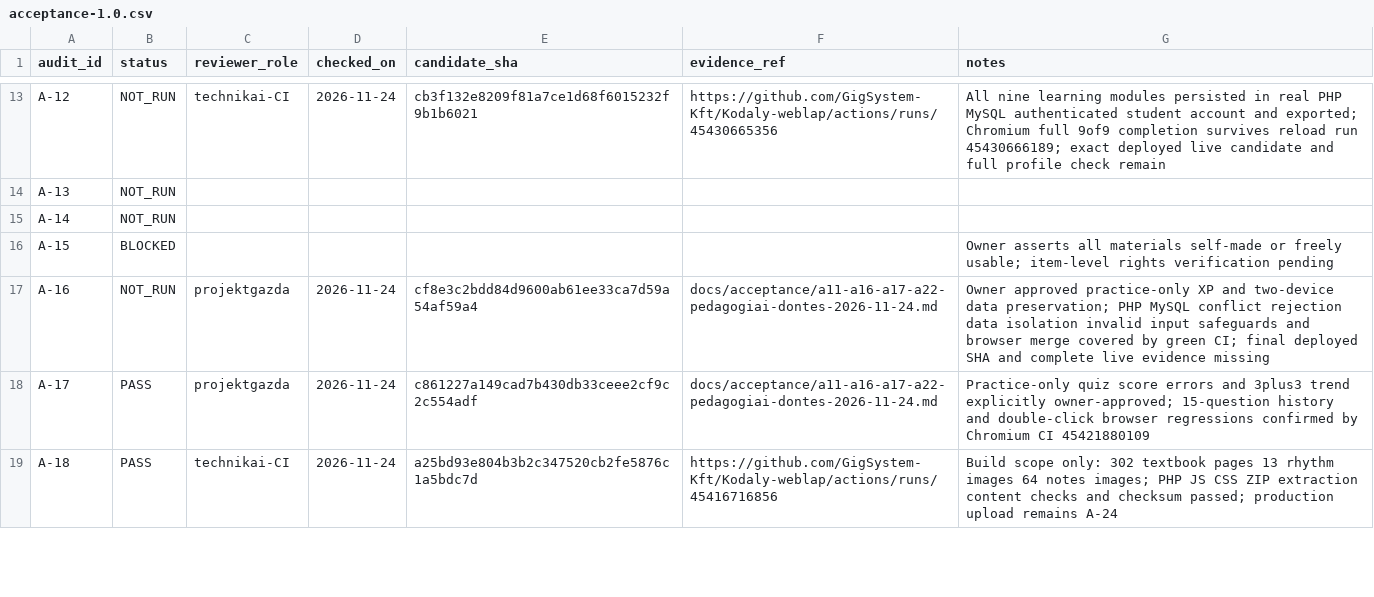
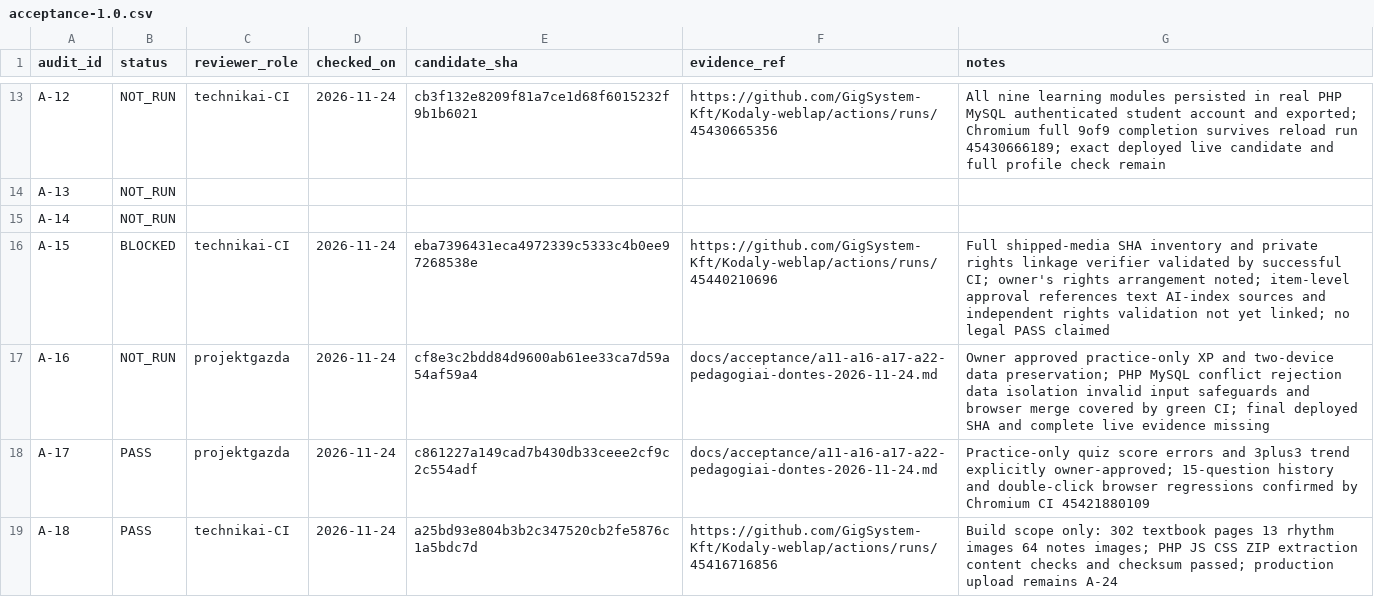
Before and after one commit to GigSystem-Kft/Kodaly-weblap, a CSV file: docs/acceptance/acceptance-1.0.csv, drawn as a sheet; only a part is shown, gaps mark what is left out.

Commit message:
docs(a15): record green rights coverage tooling while retaining BLOCKED legal gate

```diff
--- a/docs/acceptance/acceptance-1.0.csv
+++ b/docs/acceptance/acceptance-1.0.csv
@@ -15,3 +15,3 @@ A-13,NOT_RUN,,,,,
 A-14,NOT_RUN,,,,,
-A-15,BLOCKED,,,,,Owner asserts all materials self-made or freely usable; item-level rights verification pending
+A-15,BLOCKED,technikai-CI,2026-11-24,eba7396431eca4972339c5333c4b0ee97268538e,https://github.com/GigSystem-Kft/Kodaly-weblap/actions/runs/45440210696,Full shipped-media SHA inventory and private rights linkage verifier validated by successful CI; owner's rights arrangement noted; item-level approval references text AI-index sources and independent rights validation not yet linked; no legal PASS claimed
 A-16,NOT_RUN,projektgazda,2026-11-24,cf8e3c2bdd84d9600ab61ee33ca7d59a54af59a4,docs/acceptance/a11-a16-a17-a22-pedagogiai-dontes-2026-11-24.md,Owner approved practice-only XP and two-device data preservation; PHP MySQL conflict rejection data isolation invalid input safeguards and browser merge covered by green CI; final deployed SHA and complete live evidence missing
```
